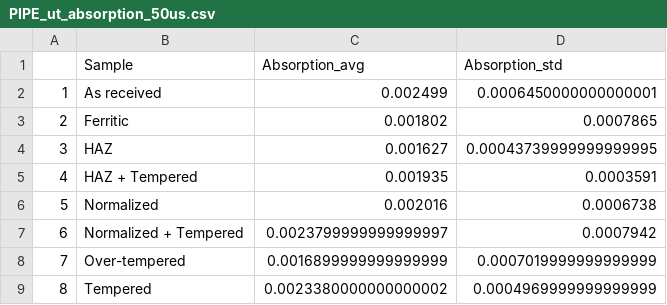
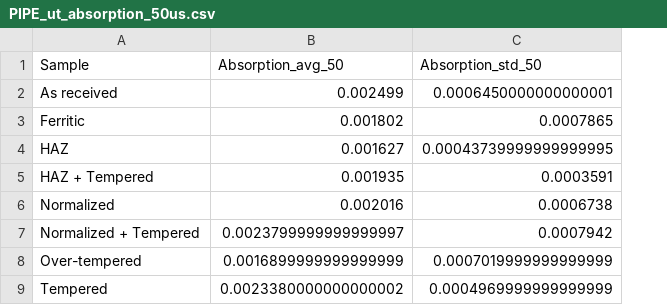
Before and after one commit to Marie-anneMawhin/Oct20_EPRI, a CSV file: Task1/Data/Intermediate_data/PIPE_ut_absorption_50us.csv, drawn as a sheet; removed rows and columns are numbered as before the commit, all else as after; the diff names each change by its address in the sheet, - before the commit and + after, or states it on an @@ line.

```diff
--- a/Task1/Data/Intermediate_data/PIPE_ut_absorption_50us.csv
+++ b/Task1/Data/Intermediate_data/PIPE_ut_absorption_50us.csv
-column A, rows 2-9: 1 | 2 | 3 | 4 | 5 | 6 | 7 | 8
-B1: Absorption_avg
+B1: Absorption_avg_50
-C1: Absorption_std
+C1: Absorption_std_50
```
Also changed, not shown: Task1/Data/Intermediate_data/PIPE_ut_absorption_100us.csv, Task1/Data/Intermediate_data/TUBE_blind_ut_absorption_200us.csv, 6 other files.
